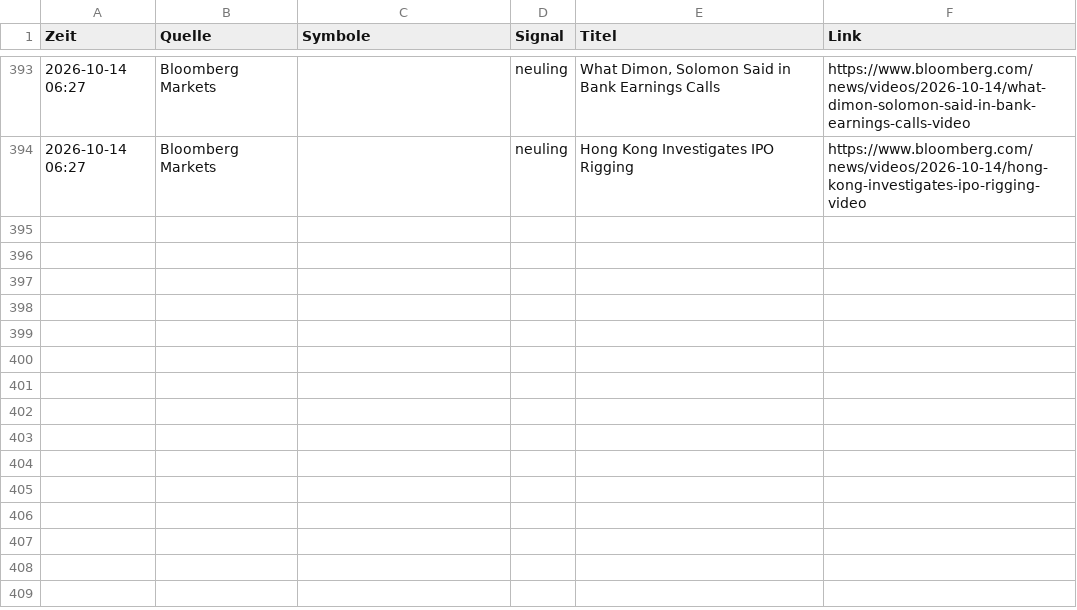
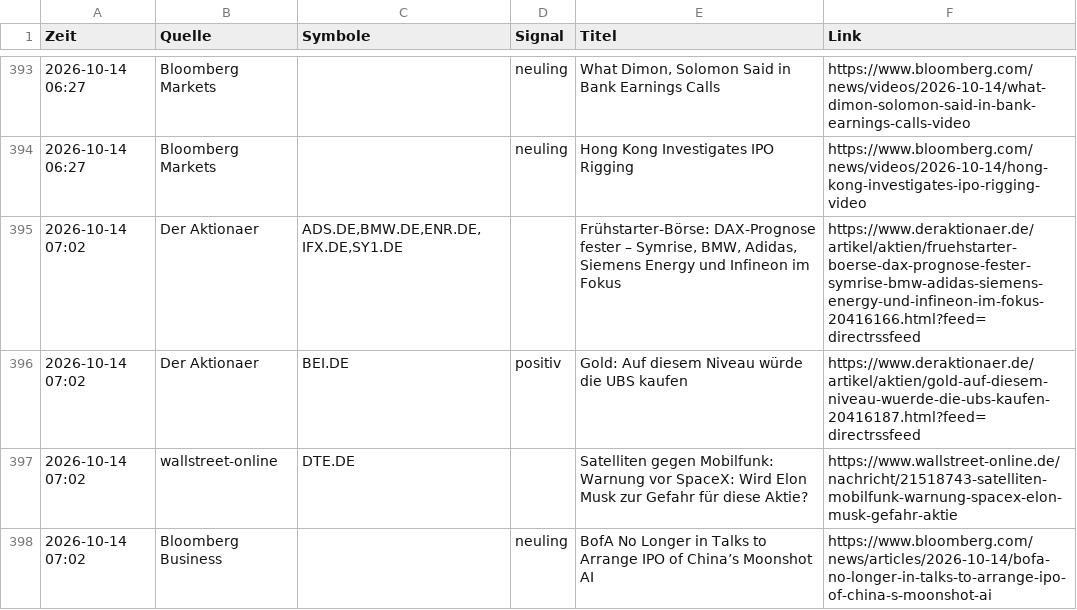
Before and after one commit to Niklaswe295/aktien-waechter, a CSV file: news.csv, drawn as a sheet; only a part is shown, gaps mark what is left out.

```diff
--- a/news.csv
+++ b/news.csv
@@ -394 +394,5 @@
 2026-10-14 06:27;Bloomberg Markets;;neuling;Hong Kong Investigates IPO Rigging;https://www.bloomberg.com/news/videos/2026-10-14/hong-kong-investigates-ipo-rigging-video
+2026-10-14 07:02;Der Aktionaer;ADS.DE,BMW.DE,ENR.DE,IFX.DE,SY1.DE;;Frühstarter-Börse: DAX-Prognose fester – Symrise, BMW, Adidas, Siemens Energy und Infineon im Fokus;https://www.deraktionaer.de/artikel/aktien/fruehstarter-boerse-dax-prognose-fester-symrise-bmw-adidas-siemens-energy-und-infineon-im-fokus-20416166.html?feed=directrssfeed
+2026-10-14 07:02;Der Aktionaer;BEI.DE;positiv;Gold: Auf diesem Niveau würde die UBS kaufen;https://www.deraktionaer.de/artikel/aktien/gold-auf-diesem-niveau-wuerde-die-ubs-kaufen-20416187.html?feed=directrssfeed
+2026-10-14 07:02;wallstreet-online;DTE.DE;;Satelliten gegen Mobilfunk: Warnung vor SpaceX: Wird Elon Musk zur Gefahr für diese Aktie?;https://www.wallstreet-online.de/nachricht/21518743-satelliten-mobilfunk-warnung-spacex-elon-musk-gefahr-aktie
+2026-10-14 07:02;Bloomberg Business;;neuling;BofA No Longer in Talks to Arrange IPO of China’s Moonshot AI;https://www.bloomberg.com/news/articles/2026-10-14/bofa-no-longer-in-talks-to-arrange-ipo-of-china-s-moonshot-ai
```
Also changed, not shown: 1 other file.
